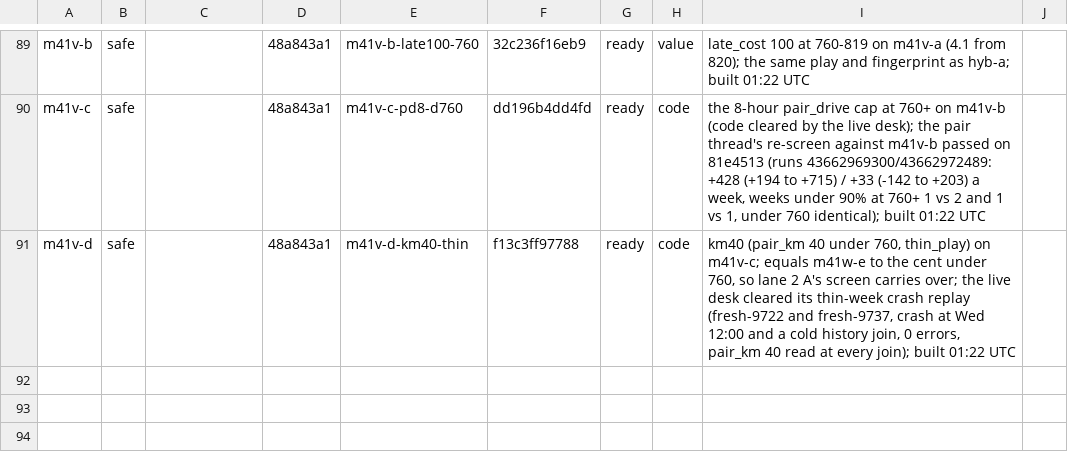
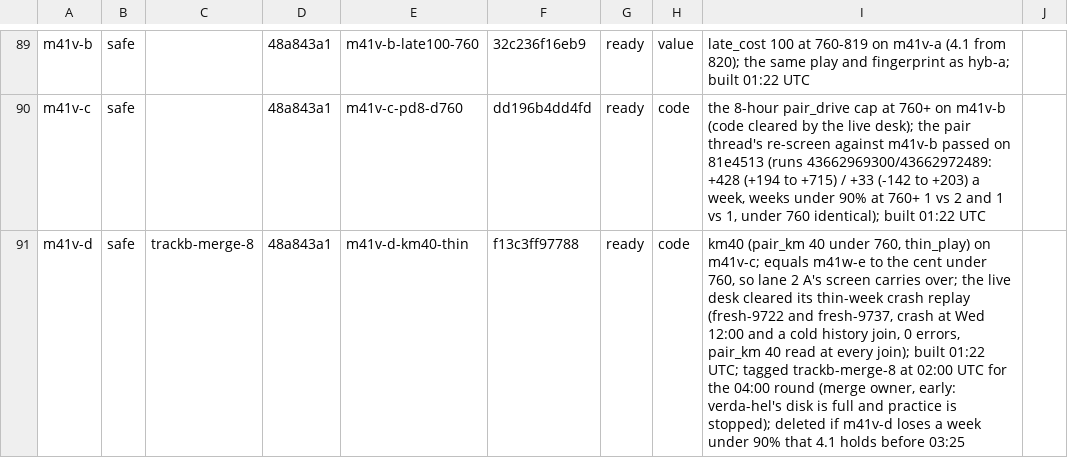
Before and after one commit to KatalystSoftware/junction-2026, a TSV file: spread/scratch/bases.tsv, drawn as a sheet; only a part is shown, gaps mark what is left out.

Commit message:
chore(spread): bases.tsv: trackb-merge-8 on m41v-d
Amp-Thread-ID: (a team document)
Co-authored-by: Kalle Ahlström <kalle.ahlstrom@iki.fi>

```diff
--- a/spread/scratch/bases.tsv
+++ b/spread/scratch/bases.tsv
@@ -90,2 +90,2 @@ m41v-b	safe		48a843a1	m41v-b-late100-760	32c236f16eb9	ready	value	late_cost 100
 m41v-c	safe		48a843a1	m41v-c-pd8-d760	dd196b4dd4fd	ready	code	the 8-hour pair_drive cap at 760+ on m41v-b (code cleared by the live desk); the pair thread's re-screen against m41v-b passed on 81e4513 (runs 43662969300/43662972489: +428 (+194 to +715) / +33 (-142 to +203) a week, weeks under 90% at 760+ 1 vs 2 and 1 vs 1, under 760 identical); built 01:22 UTC	
-m41v-d	safe		48a843a1	m41v-d-km40-thin	f13c3ff97788	ready	code	km40 (pair_km 40 under 760, thin_play) on m41v-c; equals m41w-e to the cent under 760, so lane 2 A's screen carries over; the live desk cleared its thin-week crash replay (fresh-9722 and fresh-9737, crash at Wed 12:00 and a cold history join, 0 errors, pair_km 40 read at every join); built 01:22 UTC	
+m41v-d	safe	trackb-merge-8	48a843a1	m41v-d-km40-thin	f13c3ff97788	ready	code	km40 (pair_km 40 under 760, thin_play) on m41v-c; equals m41w-e to the cent under 760, so lane 2 A's screen carries over; the live desk cleared its thin-week crash replay (fresh-9722 and fresh-9737, crash at Wed 12:00 and a cold history join, 0 errors, pair_km 40 read at every join); built 01:22 UTC; tagged trackb-merge-8 at 02:00 UTC for the 04:00 round (merge owner, early: verda-hel's disk is full and practice is stopped); deleted if m41v-d loses a week under 90% that 4.1 holds before 03:25	
```
